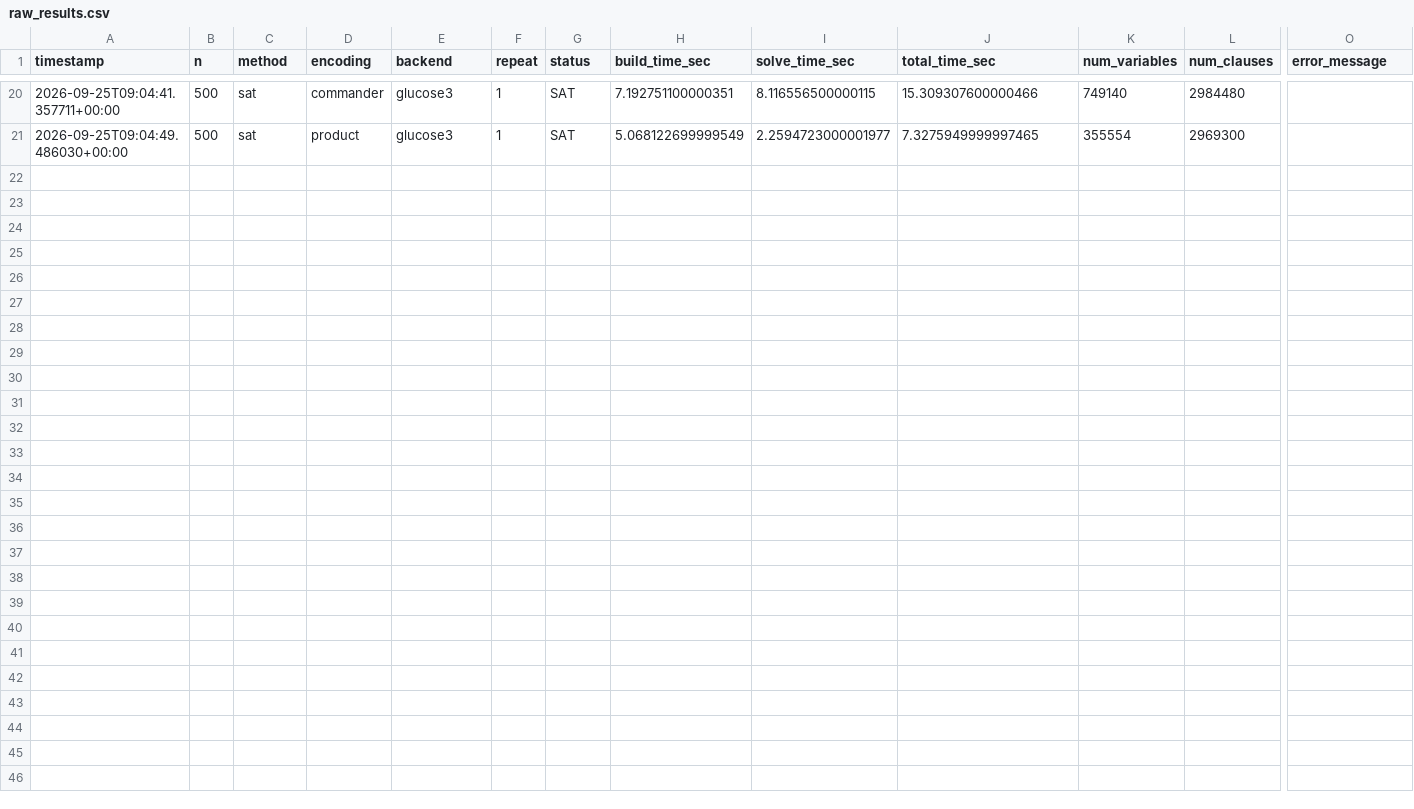
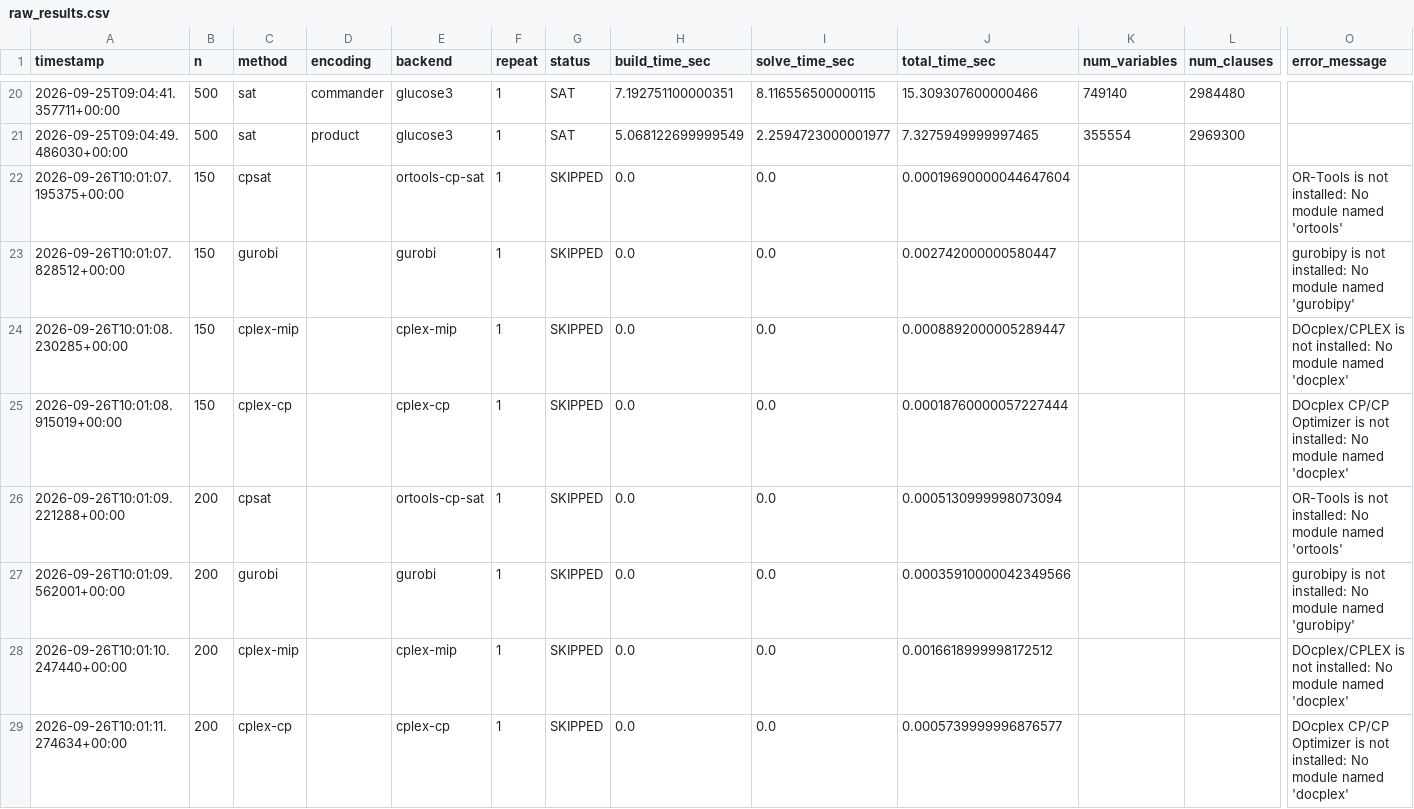
Before and after one commit to phamnam-data-ai/N-Queen-Solve-SAT, a CSV file: results/raw_results.csv, drawn as a sheet; only a part is shown, gaps mark what is left out; rows hold the shown columns only; the diff covers the shown part only; the diff names each change by its address in the sheet, - before the commit and + after, or states it on an @@ line.

Commit message:
Add benchmark results

```diff
--- a/results/raw_results.csv
+++ b/results/raw_results.csv
+row 22: 2026-09-26T10:01:07.195375+00:00 | 150 | cpsat |  | ortools-cp-sat | 1 | SKIPPED | 0.0 | 0.0 | 0.00019690000044647604 |  |  | OR-Tools is not installed: No module named 'ortools'
+row 23: 2026-09-26T10:01:07.828512+00:00 | 150 | gurobi |  | gurobi | 1 | SKIPPED | 0.0 | 0.0 | 0.002742000000580447 |  |  | gurobipy is not installed: No module named 'gurobipy'
+row 24: 2026-09-26T10:01:08.230285+00:00 | 150 | cplex-mip |  | cplex-mip | 1 | SKIPPED | 0.0 | 0.0 | 0.0008892000005289447 |  |  | DOcplex/CPLEX is not installed: No module named 'docplex'
+row 25: 2026-09-26T10:01:08.915019+00:00 | 150 | cplex-cp |  | cplex-cp | 1 | SKIPPED | 0.0 | 0.0 | 0.00018760000057227444 |  |  | DOcplex CP/CP Optimizer is not installed: No module named 'docplex'
+row 26: 2026-09-26T10:01:09.221288+00:00 | 200 | cpsat |  | ortools-cp-sat | 1 | SKIPPED | 0.0 | 0.0 | 0.0005130999998073094 |  |  | OR-Tools is not installed: No module named 'ortools'
+row 27: 2026-09-26T10:01:09.562001+00:00 | 200 | gurobi |  | gurobi | 1 | SKIPPED | 0.0 | 0.0 | 0.00035910000042349566 |  |  | gurobipy is not installed: No module named 'gurobipy'
+row 28: 2026-09-26T10:01:10.247440+00:00 | 200 | cplex-mip |  | cplex-mip | 1 | SKIPPED | 0.0 | 0.0 | 0.0016618999998172512 |  |  | DOcplex/CPLEX is not installed: No module named 'docplex'
+row 29: 2026-09-26T10:01:11.274634+00:00 | 200 | cplex-cp |  | cplex-cp | 1 | SKIPPED | 0.0 | 0.0 | 0.0005739999996876577 |  |  | DOcplex CP/CP Optimizer is not installed: No module named 'docplex'
```
Also changed, not shown: 8 added rows elsewhere in this file, 2 other files.
